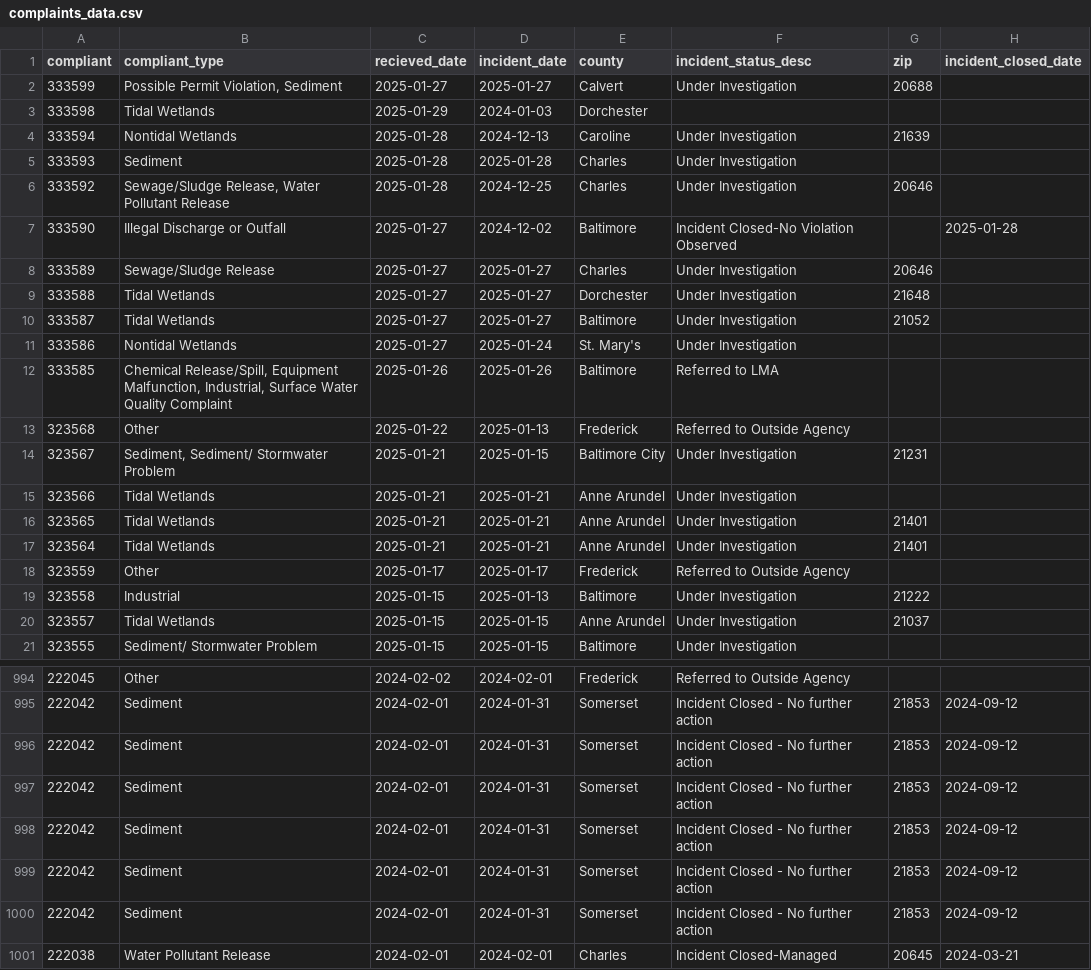
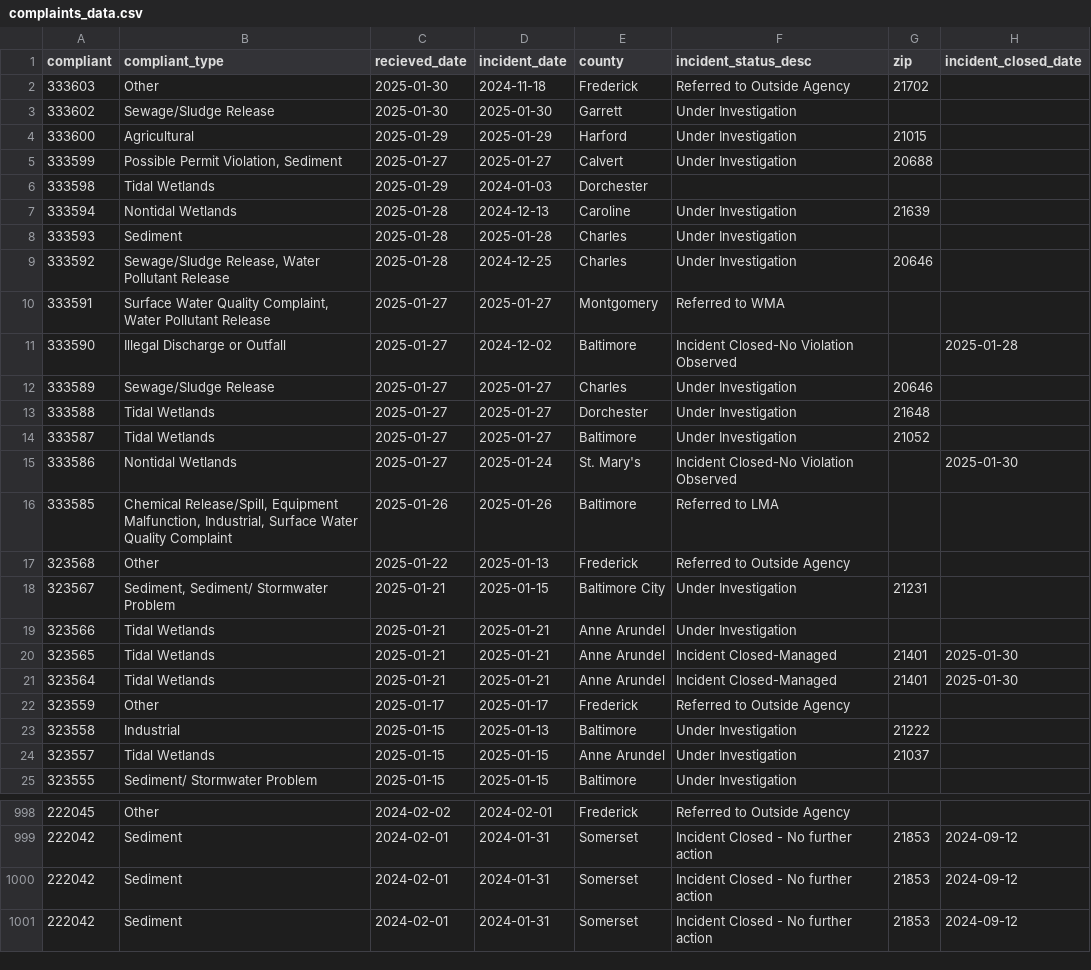
Before and after one commit to amandavhernan/enviro_complaints, a CSV file: complaints_data.csv, drawn as a sheet; only a part is shown, gaps mark what is left out; the diff covers the shown part only.

Commit message:
new complaints found

```diff
--- a/complaints_data.csv
+++ b/complaints_data.csv
@@ -1,2 +1,5 @@
 compliant,compliant_type,recieved_date,incident_date,county,incident_status_desc,zip,incident_closed_date
+333603,Other,2025-01-30,2024-11-18,Frederick,Referred to Outside Agency,21702,
+333602,Sewage/Sludge Release,2025-01-30,2025-01-30,Garrett,Under Investigation,,
+333600,Agricultural,2025-01-29,2025-01-29,Harford,Under Investigation,21015,
 333599,"Possible Permit Violation, Sediment",2025-01-27,2025-01-27,Calvert,Under Investigation,20688,
@@ -6,2 +9,3 @@ compliant,compliant_type,recieved_date,incident_date,county,incident_status_desc
 333592,"Sewage/Sludge Release, Water Pollutant Release",2025-01-28,2024-12-25,Charles,Under Investigation,20646,
+333591,"Surface Water Quality Complaint, Water Pollutant Release",2025-01-27,2025-01-27,Montgomery,Referred to WMA,,
 333590,Illegal Discharge or Outfall,2025-01-27,2024-12-02,Baltimore,Incident Closed-No Violation Observed,,2025-01-28
@@ -10,3 +14,3 @@ compliant,compliant_type,recieved_date,incident_date,county,incident_status_desc
 333587,Tidal Wetlands,2025-01-27,2025-01-27,Baltimore,Under Investigation,21052,
-333586,Nontidal Wetlands,2025-01-27,2025-01-24,St. Mary's,Under Investigation,,
+333586,Nontidal Wetlands,2025-01-27,2025-01-24,St. Mary's,Incident Closed-No Violation Observed,,2025-01-30
 333585,"Chemical Release/Spill, Equipment Malfunction, Industrial, Surface Water Quality Complaint",2025-01-26,2025-01-26,Baltimore,Referred to LMA,,
@@ -15,4 +19,4 @@ compliant,compliant_type,recieved_date,incident_date,county,incident_status_desc
 323566,Tidal Wetlands,2025-01-21,2025-01-21,Anne Arundel,Under Investigation,,
-323565,Tidal Wetlands,2025-01-21,2025-01-21,Anne Arundel,Under Investigation,21401,
-323564,Tidal Wetlands,2025-01-21,2025-01-21,Anne Arundel,Under Investigation,21401,
+323565,Tidal Wetlands,2025-01-21,2025-01-21,Anne Arundel,Incident Closed-Managed,21401,2025-01-30
+323564,Tidal Wetlands,2025-01-21,2025-01-21,Anne Arundel,Incident Closed-Managed,21401,2025-01-30
 323559,Other,2025-01-17,2025-01-17,Frederick,Referred to Outside Agency,,
@@ -997,5 +1001 @@ compliant,compliant_type,recieved_date,incident_date,county,incident_status_desc
 222042,Sediment,2024-02-01,2024-01-31,Somerset,Incident Closed - No further action,21853,2024-09-12
-222042,Sediment,2024-02-01,2024-01-31,Somerset,Incident Closed - No further action,21853,2024-09-12
-222042,Sediment,2024-02-01,2024-01-31,Somerset,Incident Closed - No further action,21853,2024-09-12
-222042,Sediment,2024-02-01,2024-01-31,Somerset,Incident Closed - No further action,21853,2024-09-12
-222038,Water Pollutant Release,2024-02-01,2024-02-01,Charles,Incident Closed-Managed,20645,2024-03-21
```
Also changed, not shown: 1 edited cell elsewhere in this file, 1 other file.
